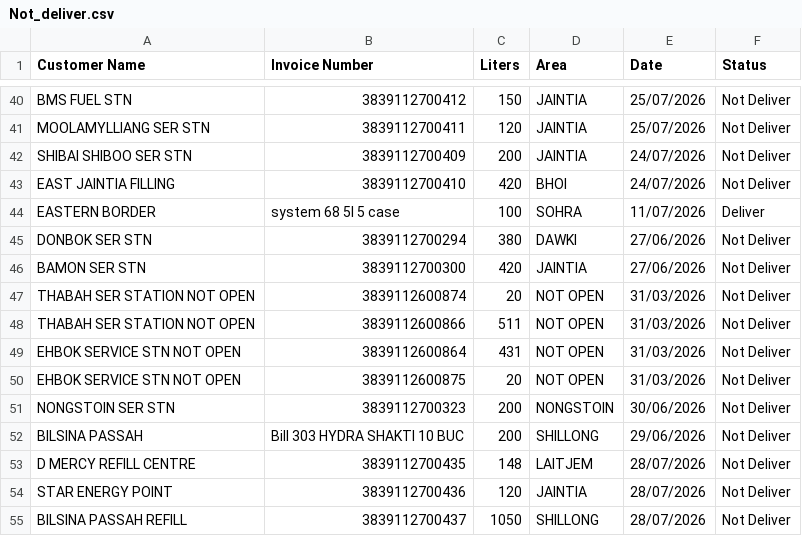
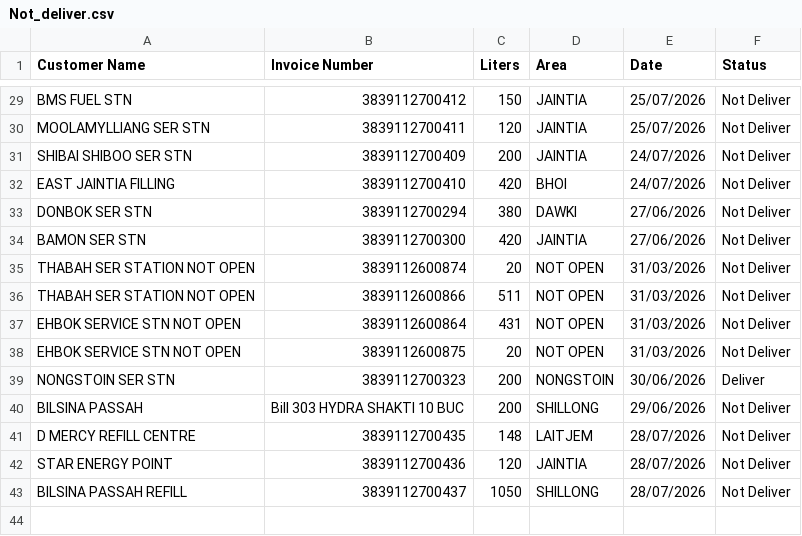
Before and after one commit to servodata98/outstandingsheetxczdv-bnmhgdaegthm-datkhfscbnlpmnb, a CSV file: outstandingsheetxczdv-bnmhgdaegthm-datkhfscbnlpmnb/Not_deliver.csv, drawn as a sheet; only a part is shown, gaps mark what is left out; the diff covers the shown part only.

Commit message:
Update Not_deliver.csv

```diff
--- a/outstandingsheetxczdv-bnmhgdaegthm-datkhfscbnlpmnb/Not_deliver.csv
+++ b/outstandingsheetxczdv-bnmhgdaegthm-datkhfscbnlpmnb/Not_deliver.csv
@@ -43,3 +32,2 @@ SHIBAI SHIBOO SER STN,3839112700409,200,JAINTIA,24/07/2026,Not Deliver
 EAST JAINTIA FILLING,3839112700410,420,BHOI,24/07/2026,Not Deliver
-EASTERN BORDER,system 68 5l 5 case,100,SOHRA,11/07/2026,Deliver
 DONBOK SER STN,3839112700294,380,DAWKI,27/06/2026,Not Deliver
@@ -50,3 +38,3 @@ EHBOK SERVICE STN NOT OPEN,3839112600864,431,NOT OPEN,31/03/2026,Not Deliver
 EHBOK SERVICE STN NOT OPEN,3839112600875,20,NOT OPEN,31/03/2026,Not Deliver
-NONGSTOIN SER STN,3839112700323,200,NONGSTOIN,30/06/2026,Not Deliver
+NONGSTOIN SER STN,3839112700323,200,NONGSTOIN,30/06/2026,Deliver
 BILSINA PASSAH,Bill 303 HYDRA SHAKTI 10 BUC,200,SHILLONG,29/06/2026,Not Deliver
```
Also changed, not shown: 11 removed rows and 9 edited cells elsewhere in this file.
